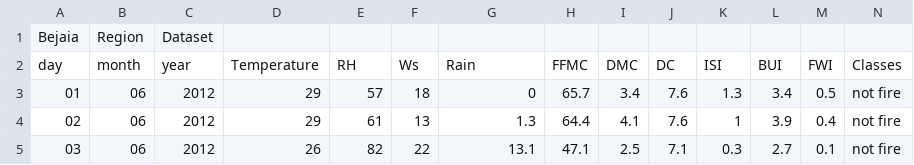
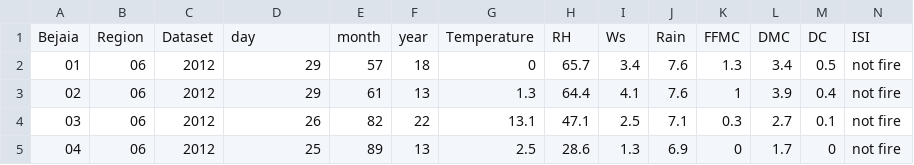
Before and after one commit to neerajprasad209/Dataset, a CSV file: algerian+forest+fires+dataset/Algerian_forest_fires_dataset_UPDATE.csv, drawn as a sheet; only a part is shown; the shorter side is filled out with more unchanged rows; removed rows and columns are numbered as before the commit, all else as after; rows hold the shown columns only; the diff names each change by its address in the sheet, - before the commit and + after, or states it on an @@ line.

Commit message:
Update Algerian_forest_fires_dataset_UPDATE.csv

```diff
--- a/algerian+forest+fires+dataset/Algerian_forest_fires_dataset_UPDATE.csv
+++ b/algerian+forest+fires+dataset/Algerian_forest_fires_dataset_UPDATE.csv
-row 1: Bejaia | Region | Dataset
-row 2: day | month | year | Temperature | RH | Ws | Rain | FFMC | DMC | DC | ISI | BUI | FWI | Classes
+row 1: Bejaia | Region | Dataset | day | month | year | Temperature | RH | Ws | Rain | FFMC | DMC | DC | ISI
```
